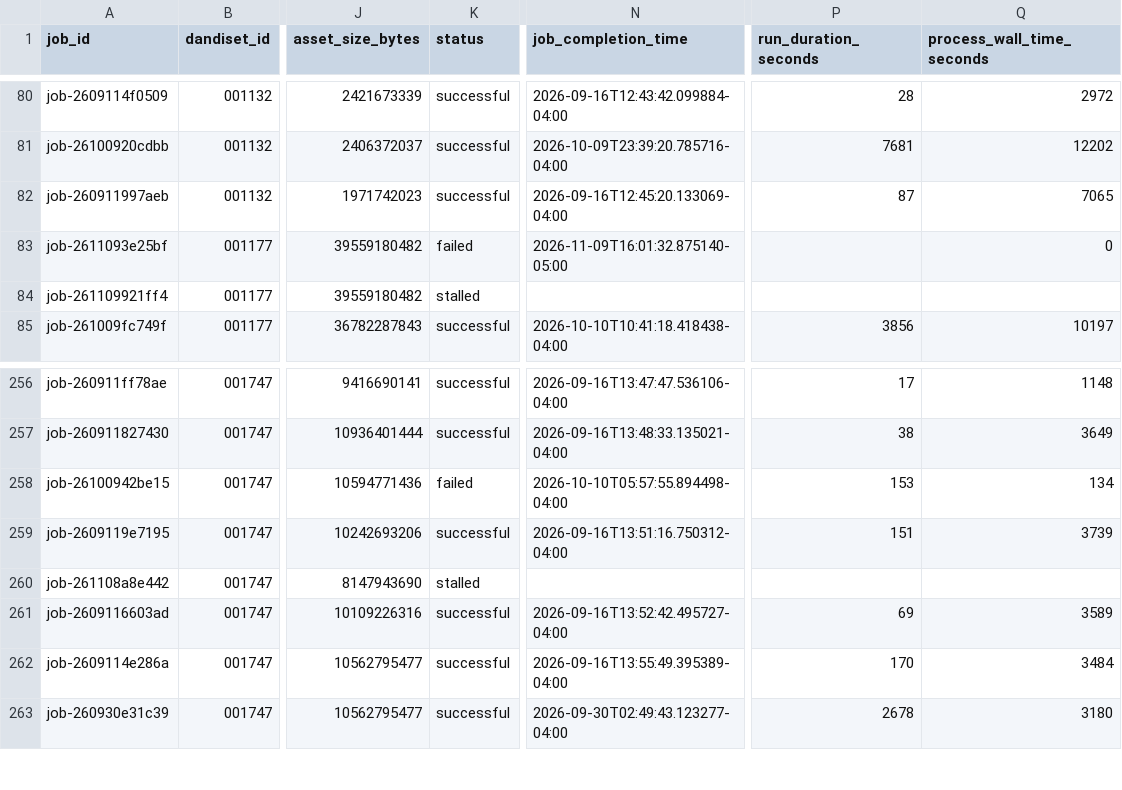
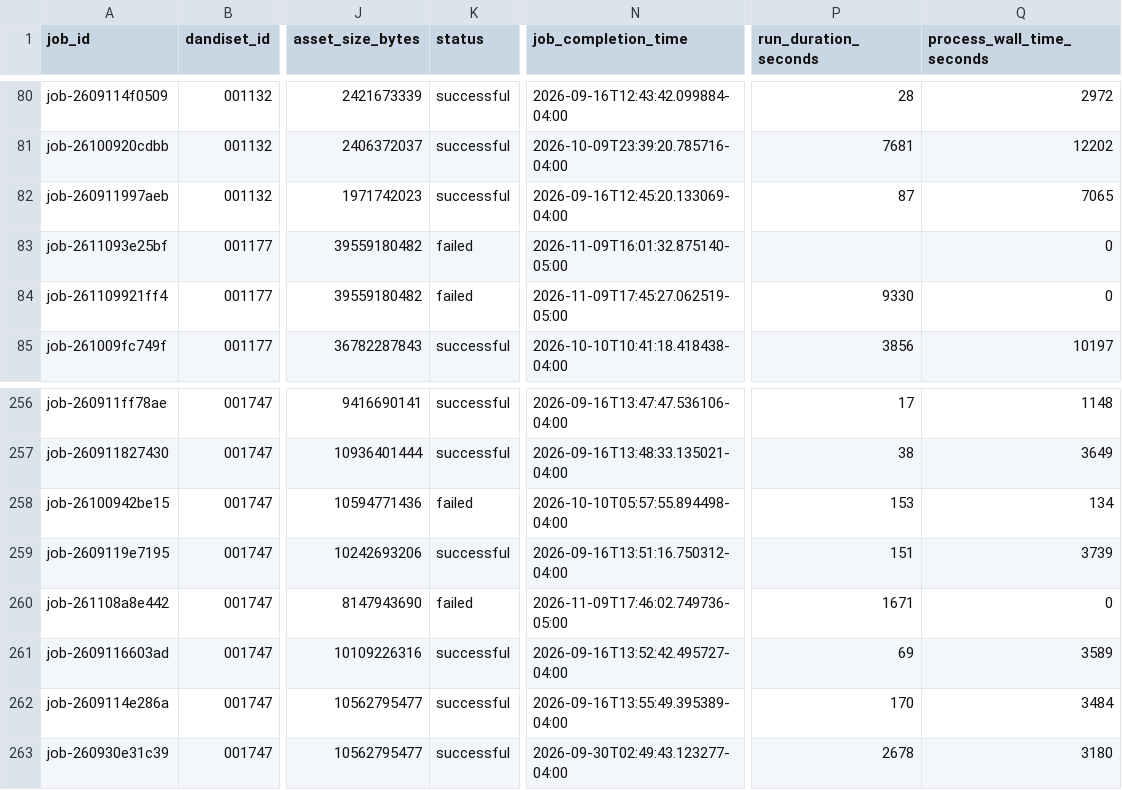
Before and after one commit to dandi-compute/001697, a TSV file: derivatives/jobs.tsv, drawn as a sheet; only a part is shown, gaps mark what is left out; the diff names each change by its address in the sheet, - before the commit and + after, or states it on an @@ line.

```diff
--- a/derivatives/jobs.tsv
+++ b/derivatives/jobs.tsv
-K84 (status): stalled
+K84 (status): failed
-N84 (job_completion_time): (empty)
+N84 (job_completion_time): 2026-11-09T17:45:27.062519-05:00
-P84 (run_duration_seconds): (empty)
+P84 (run_duration_seconds): 9330
-Q84 (process_wall_time_seconds): (empty)
+Q84 (process_wall_time_seconds): 0
-K260 (status): stalled
+K260 (status): failed
-N260 (job_completion_time): (empty)
+N260 (job_completion_time): 2026-11-09T17:46:02.749736-05:00
-P260 (run_duration_seconds): (empty)
+P260 (run_duration_seconds): 1671
-Q260 (process_wall_time_seconds): (empty)
+Q260 (process_wall_time_seconds): 0
```
Also changed, not shown: 10 other files.
